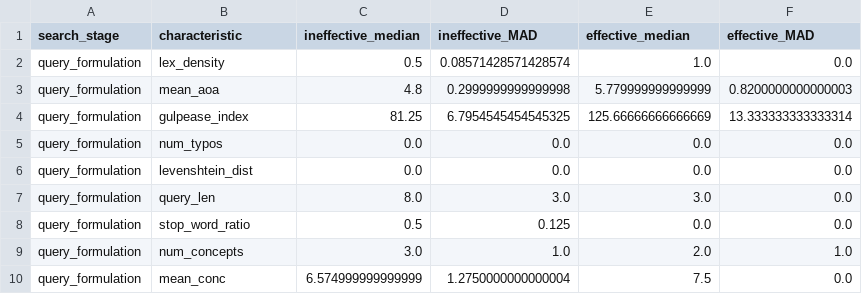
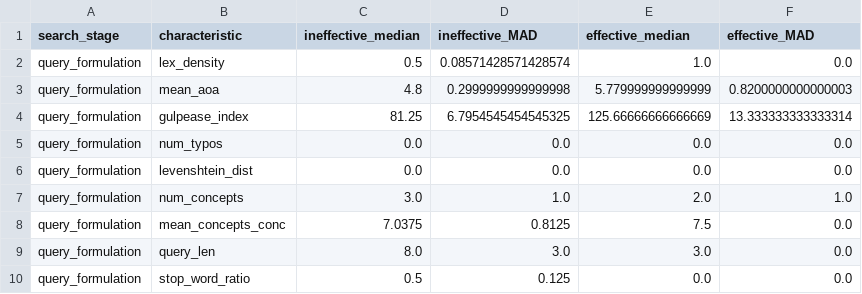
Before and after one commit to SOLandChildren/CHIIR27_LogAnalysis, a CSV file: Results/query_formulation_effective_ineffective_desc_stats.csv, drawn as a sheet.

```diff
--- a/Results/query_formulation_effective_ineffective_desc_stats.csv
+++ b/Results/query_formulation_effective_ineffective_desc_stats.csv
@@ -6,5 +6,5 @@ query_formulation,num_typos,0.0,0.0,0.0,0.0
 query_formulation,levenshtein_dist,0.0,0.0,0.0,0.0
+query_formulation,num_concepts,3.0,1.0,2.0,1.0
+query_formulation,mean_concepts_conc,7.0375,0.8125,7.5,0.0
 query_formulation,query_len,8.0,3.0,3.0,0.0
 query_formulation,stop_word_ratio,0.5,0.125,0.0,0.0
-query_formulation,num_concepts,3.0,1.0,2.0,1.0
-query_formulation,mean_conc,6.574999999999999,1.2750000000000004,7.5,0.0
```
Also changed, not shown: Data/navigation_quality.csv, Data/query_formulation_df.csv, 15 other files.
